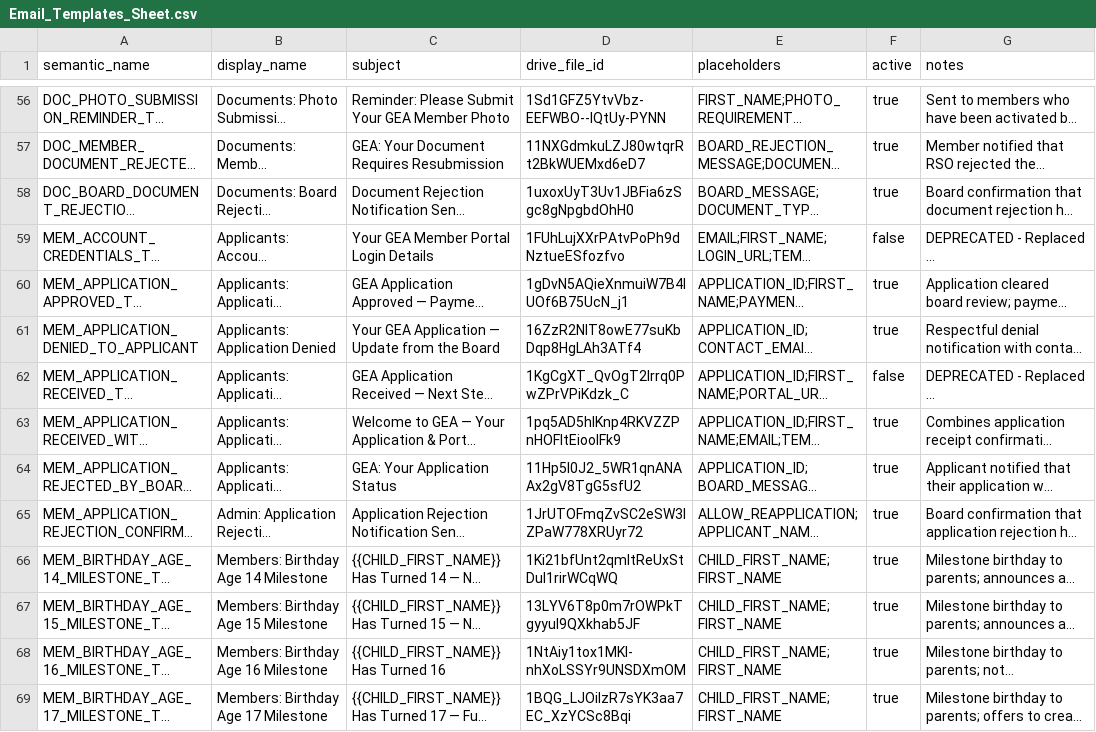
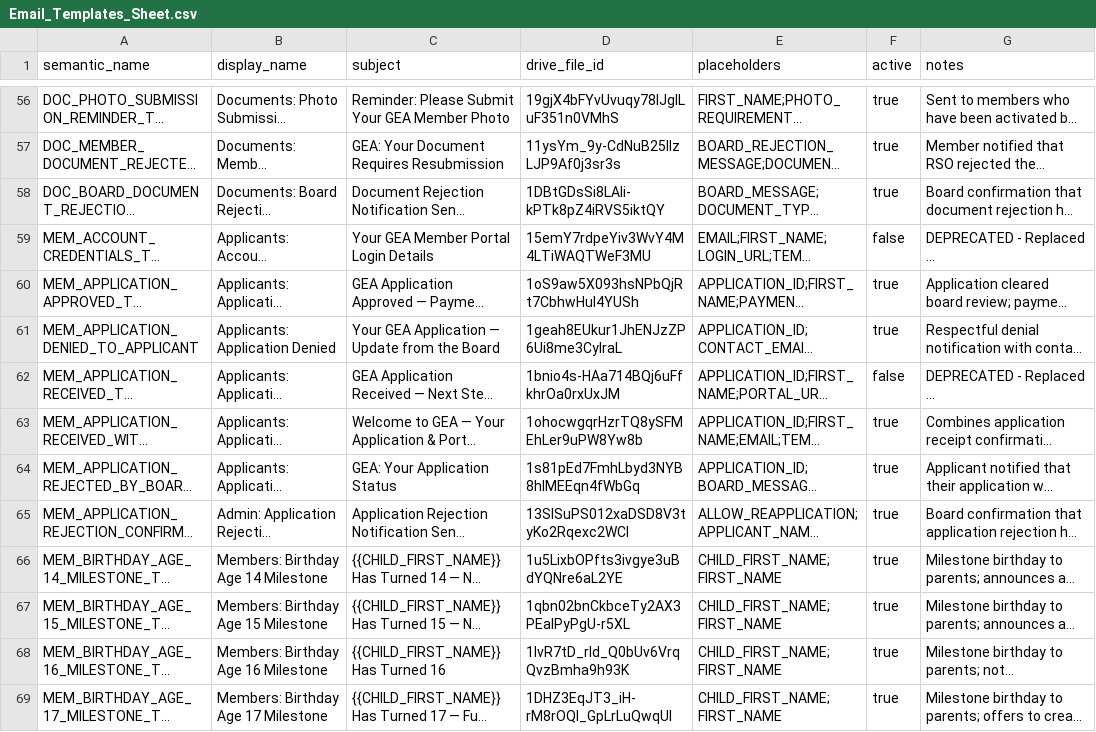
Before and after one commit to geabotswana/gea-website, a CSV file: docs/email_templates/Email_Templates_Sheet.csv, drawn as a sheet; only a part is shown, gaps mark what is left out; long unchanged cells end in …; the diff covers the shown part only; the diff names each change by its address in the sheet, - before the commit and + after, or states it on an @@ line.

```diff
--- a/docs/email_templates/Email_Templates_Sheet.csv
+++ b/docs/email_templates/Email_Templates_Sheet.csv
-D56 (drive_file_id): 1Sd1GFZ5YtvVbz-EEFWBO--lQtUy-PYNN
+D56 (drive_file_id): 19gjX4bFYvUvuqy78IJglLuF351n0VMhS
-D57 (drive_file_id): 11NXGdmkuLZJ80wtqrRt2BkWUEMxd6eD7
+D57 (drive_file_id): 11ysYm_9y-CdNuB25lIzLJP9Af0j3sr3s
-D58 (drive_file_id): 1uxoxUyT3Uv1JBFia6zSgc8gNpgbdOhH0
+D58 (drive_file_id): 1DBtGDsSi8LAIi-kPTk8pZ4iRVS5iktQY
-D59 (drive_file_id): 1FUhLujXXrPAtvPoPh9dNztueESfozfvo
+D59 (drive_file_id): 15emY7rdpeYiv3WvY4M4LTiWAQTWeF3MU
-D60 (drive_file_id): 1gDvN5AQieXnmuiW7B4lUOf6B75UcN_j1
+D60 (drive_file_id): 1oS9aw5X093hsNPbQjRt7CbhwHul4YUSh
-D61 (drive_file_id): 16ZzR2NlT8owE77suKbDqp8HgLAh3ATf4
+D61 (drive_file_id): 1geah8EUkur1JhENJzZP6Ui8me3CyIraL
-D62 (drive_file_id): 1KgCgXT_QvOgT2lrrq0PwZPrVPiKdzk_C
+D62 (drive_file_id): 1bnio4s-HAa714BQj6uFfkhrOa0rxUxJM
-D63 (drive_file_id): 1pq5AD5hlKnp4RKVZZPnHOFltEiooIFk9
+D63 (drive_file_id): 1ohocwgqrHzrTQ8ySFMEhLer9uPW8Yw8b
-D64 (drive_file_id): 11Hp5I0J2_5WR1qnANAAx2gV8TgG5sfU2
+D64 (drive_file_id): 1s81pEd7FmhLbyd3NYB8hlMEEqn4fWbGq
-D65 (drive_file_id): 1JrUTOFmqZvSC2eSW3IZPaW778XRUyr72
+D65 (drive_file_id): 13SISuPS012xaDSD8V3tyKo2Rqexc2WCI
-D66 (drive_file_id): 1Ki21bfUnt2qmItReUxStDuI1rirWCqWQ
+D66 (drive_file_id): 1u5LixbOPfts3ivgye3uBdYQNre6aL2YE
-D67 (drive_file_id): 13LYV6T8p0m7rOWPkTgyyuI9QXkhab5JF
+D67 (drive_file_id): 1qbn02bnCkbceTy2AX3PEaIPyPgU-r5XL
-D68 (drive_file_id): 1NtAiy1tox1MKl-nhXoLSSYr9UNSDXmOM
+D68 (drive_file_id): 1lvR7tD_rld_Q0bUv6VrqQvzBmha9h93K
-D69 (drive_file_id): 1BQG_LJOilzR7sYK3aa7EC_XzYCSc8Bqi
+D69 (drive_file_id): 1DHZ3EqJT3_iH-rM8rOQI_GpLrLuQwqUl
```
Also changed, not shown: 106 edited cells elsewhere in this file.
